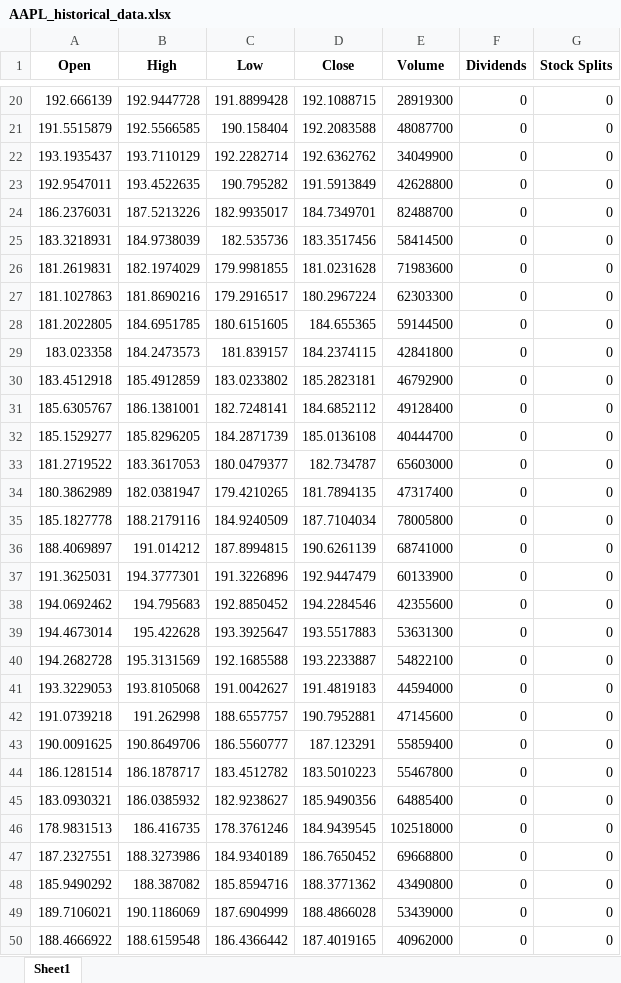
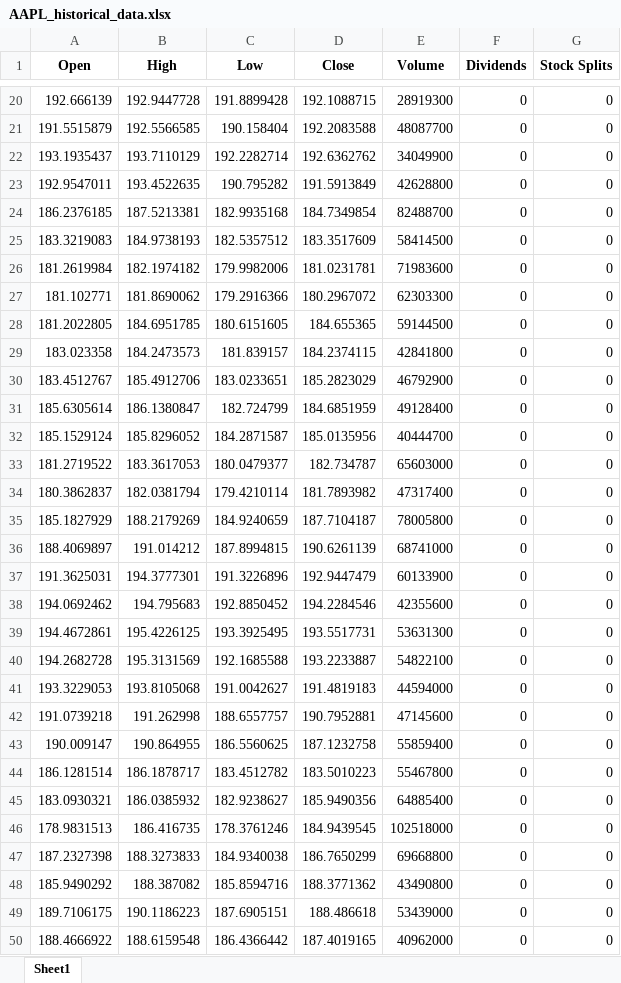
Before and after one commit to elithaxxor/Risk_Management_Project, an Excel workbook: riskmanagement_project/STOCK_RESULTS/AAPL_historical_data.xlsx, sheet Sheet1, drawn as a sheet; only a part is shown, gaps mark what is left out; values as stored, in another font and other column widths than the file's, no borders; removed rows and columns are numbered as before the commit, all else as after; the diff covers the shown part only; the diff names each change by its address in the sheet, - before the commit and + after, or states it on an @@ line.

```diff
--- a/riskmanagement_project/STOCK_RESULTS/AAPL_historical_data.xlsx (sheet Sheet1)
+++ b/riskmanagement_project/STOCK_RESULTS/AAPL_historical_data.xlsx (sheet Sheet1)
-row 24: 186.2376031 | 187.5213226 | 182.9935017 | 184.7349701 | 82488700 | 0 | 0
-row 25: 183.3218931 | 184.9738039 | 182.535736 | 183.3517456 | 58414500 | 0 | 0
-row 26: 181.2619831 | 182.1974029 | 179.9981855 | 181.0231628 | 71983600 | 0 | 0
-row 27: 181.1027863 | 181.8690216 | 179.2916517 | 180.2967224 | 62303300 | 0 | 0
+row 24: 186.2376185 | 187.5213381 | 182.9935168 | 184.7349854 | 82488700 | 0 | 0
+row 25: 183.3219083 | 184.9738193 | 182.5357512 | 183.3517609 | 58414500 | 0 | 0
+row 26: 181.2619984 | 182.1974182 | 179.9982006 | 181.0231781 | 71983600 | 0 | 0
+row 27: 181.102771 | 181.8690062 | 179.2916366 | 180.2967072 | 62303300 | 0 | 0
-row 30: 183.4512918 | 185.4912859 | 183.0233802 | 185.2823181 | 46792900 | 0 | 0
-row 31: 185.6305767 | 186.1381001 | 182.7248141 | 184.6852112 | 49128400 | 0 | 0
-row 32: 185.1529277 | 185.8296205 | 184.2871739 | 185.0136108 | 40444700 | 0 | 0
+row 30: 183.4512767 | 185.4912706 | 183.0233651 | 185.2823029 | 46792900 | 0 | 0
+row 31: 185.6305614 | 186.1380847 | 182.724799 | 184.6851959 | 49128400 | 0 | 0
+row 32: 185.1529124 | 185.8296052 | 184.2871587 | 185.0135956 | 40444700 | 0 | 0
-row 34: 180.3862989 | 182.0381947 | 179.4210265 | 181.7894135 | 47317400 | 0 | 0
-row 35: 185.1827778 | 188.2179116 | 184.9240509 | 187.7104034 | 78005800 | 0 | 0
+row 34: 180.3862837 | 182.0381794 | 179.4210114 | 181.7893982 | 47317400 | 0 | 0
+row 35: 185.1827929 | 188.2179269 | 184.9240659 | 187.7104187 | 78005800 | 0 | 0
-row 39: 194.4673014 | 195.422628 | 193.3925647 | 193.5517883 | 53631300 | 0 | 0
+row 39: 194.4672861 | 195.4226125 | 193.3925495 | 193.5517731 | 53631300 | 0 | 0
-row 43: 190.0091625 | 190.8649706 | 186.5560777 | 187.123291 | 55859400 | 0 | 0
+row 43: 190.009147 | 190.864955 | 186.5560625 | 187.1232758 | 55859400 | 0 | 0
-row 47: 187.2327551 | 188.3273986 | 184.9340189 | 186.7650452 | 69668800 | 0 | 0
+row 47: 187.2327398 | 188.3273833 | 184.9340038 | 186.7650299 | 69668800 | 0 | 0
-row 49: 189.7106021 | 190.1186069 | 187.6904999 | 188.4866028 | 53439000 | 0 | 0
+row 49: 189.7106175 | 190.1186223 | 187.6905151 | 188.486618 | 53439000 | 0 | 0
```
Also changed, not shown: 56 added rows and 56 removed rows elsewhere in this sheet, riskmanagement_project/STOCK_RESULTS/AAPL_Dividends+Stock_Splits.xlsx, riskmanagement_project/STOCK_RESULTS/AAPL_basic_financials.xlsx, 21 other files.
